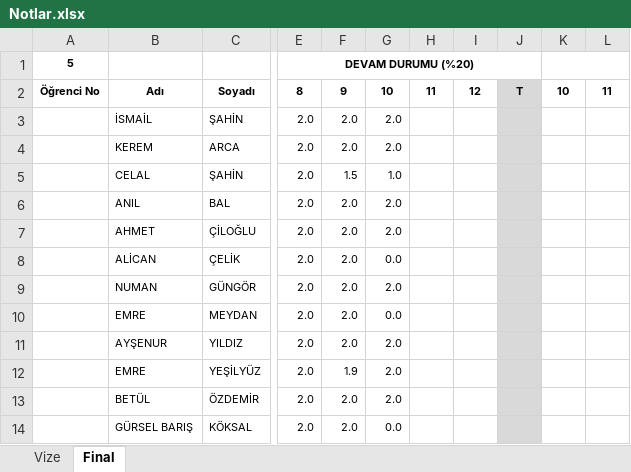
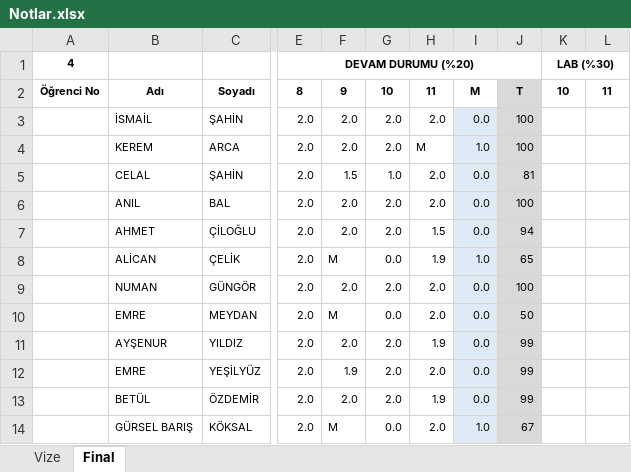
Before and after one commit to ozkansari/MyCourses, an Excel workbook: AdvancedJava/_docs/Notlar.xlsx, sheet Final, drawn as a sheet; only a part is shown, gaps mark what is left out; values as stored, in another font and other column widths than the file's, no borders; conditional formats not drawn; the diff covers the shown part only; the diff names each change by its address in the sheet, - before the commit and + after, or states it on an @@ line.

```diff
--- a/AdvancedJava/_docs/Notlar.xlsx (sheet Final)
+++ b/AdvancedJava/_docs/Notlar.xlsx (sheet Final)
-A1: 5
+A1: 4
-K1: (empty)
+K1: LAB (%30)
-I2: 12
+I2: M
-H3: (empty)
+H3: 2.0
-I3: (empty)
+I3: 0.0
-I3:I14 fill: none
+I3:I14 fill: #DEEBF7
-J3:J4: (empty)
+J3:J4: 100
-H4: (empty)
+H4: M
-I4: (empty)
+I4: 1.0
-H5:H6: (empty)
+H5:H6: 2.0
-I5:I7: (empty)
+I5:I7: 0.0
-J5: (empty)
+J5: 81
-J6: (empty)
+J6: 100
-H7: (empty)
+H7: 1.5
-J7: (empty)
+J7: 94
-F8: 2.0
+F8: M
-H8: (empty)
+H8: 1.9
-I8: (empty)
+I8: 1.0
-J8: (empty)
+J8: 65
-H9:H10: (empty)
+H9:H10: 2.0
-I9:I13: (empty)
+I9:I13: 0.0
-J9: (empty)
+J9: 100
-F10: 2.0
+F10: M
-J10: (empty)
+J10: 50
-H11: (empty)
+H11: 1.9
-J11:J13: (empty)
+J11:J13: 99
-H12: (empty)
+H12: 2.0
-H13: (empty)
+H13: 1.9
-F14: 2.0
+F14: M
-H14: (empty)
+H14: 2.0
-I14: (empty)
+I14: 1.0
-J14: (empty)
+J14: 67
```
Also changed, not shown: 48 edited cells and cell formats elsewhere in this sheet, 10 other files.
